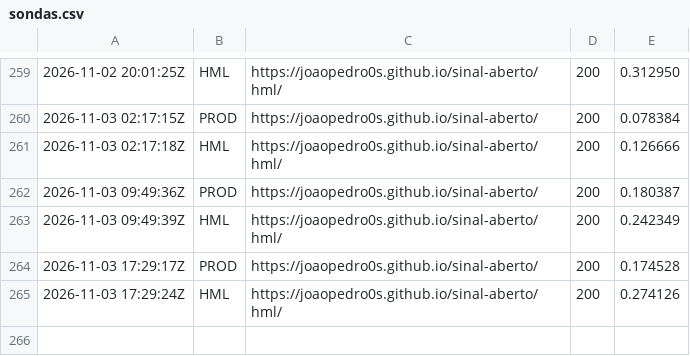
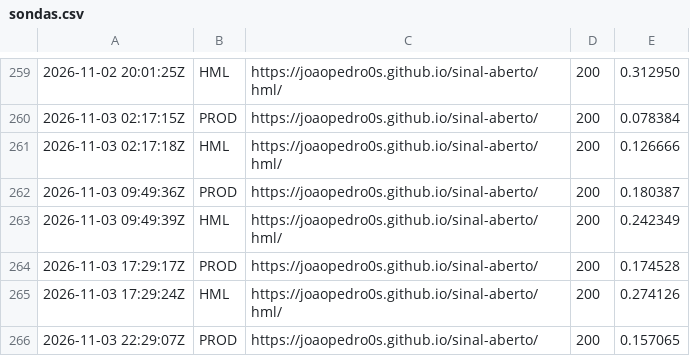
Before and after one commit to Joaopedro0s/sinal-aberto, a CSV file: status/sondas.csv, drawn as a sheet; only a part is shown, gaps mark what is left out.

```diff
--- a/status/sondas.csv
+++ b/status/sondas.csv
@@ -265 +265,2 @@
 2026-11-03 17:29:24Z,HML,https://joaopedro0s.github.io/sinal-aberto/hml/,200,0.274126
+2026-11-03 22:29:07Z,PROD,https://joaopedro0s.github.io/sinal-aberto/,200,0.157065
```
